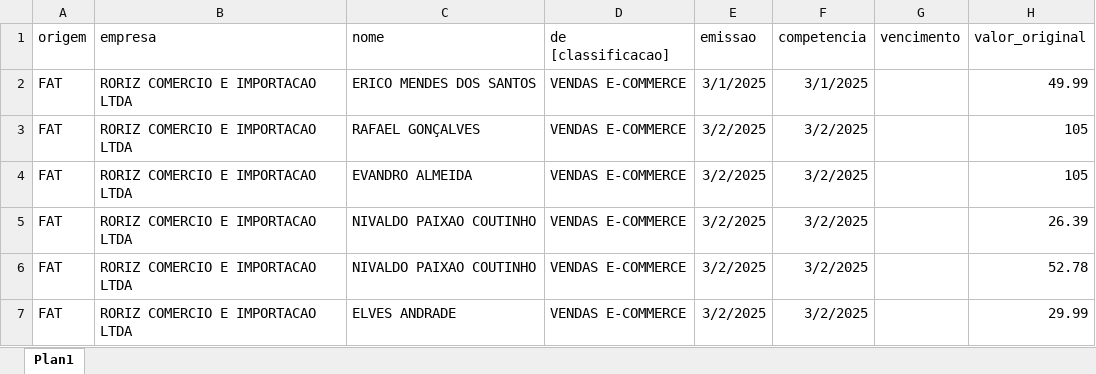
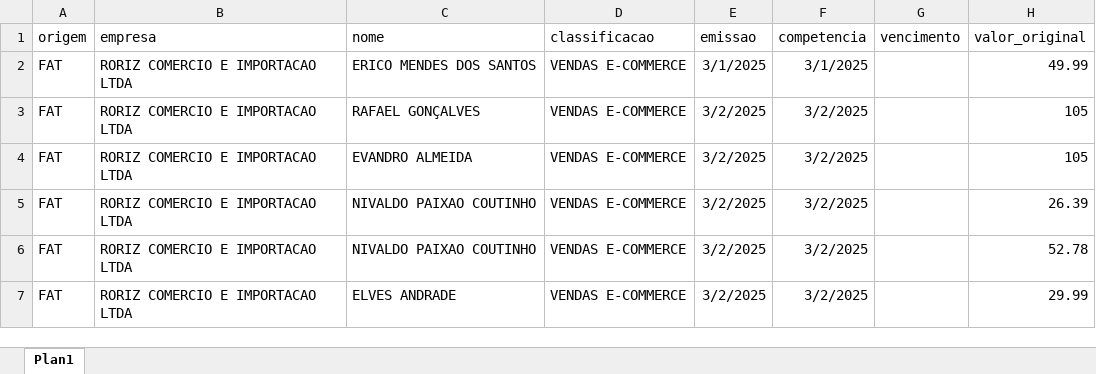
Before and after one commit to TagBss/mvp-plataforma-TAG, an Excel workbook: backend/financial-data-roriz.xlsx, sheet Plan1, drawn as a sheet; only a part is shown; values as stored, in another font and other column widths than the file's, no borders; the diff names each change by its address in the sheet, - before the commit and + after, or states it on an @@ line.

Commit message:
DRE lines are expandable to account classifications and render data in table

```diff
--- a/backend/financial-data-roriz.xlsx (sheet Plan1)
+++ b/backend/financial-data-roriz.xlsx (sheet Plan1)
-D1: de [classificacao]
+D1: classificacao
```
Also changed, not shown: 2 other files.
